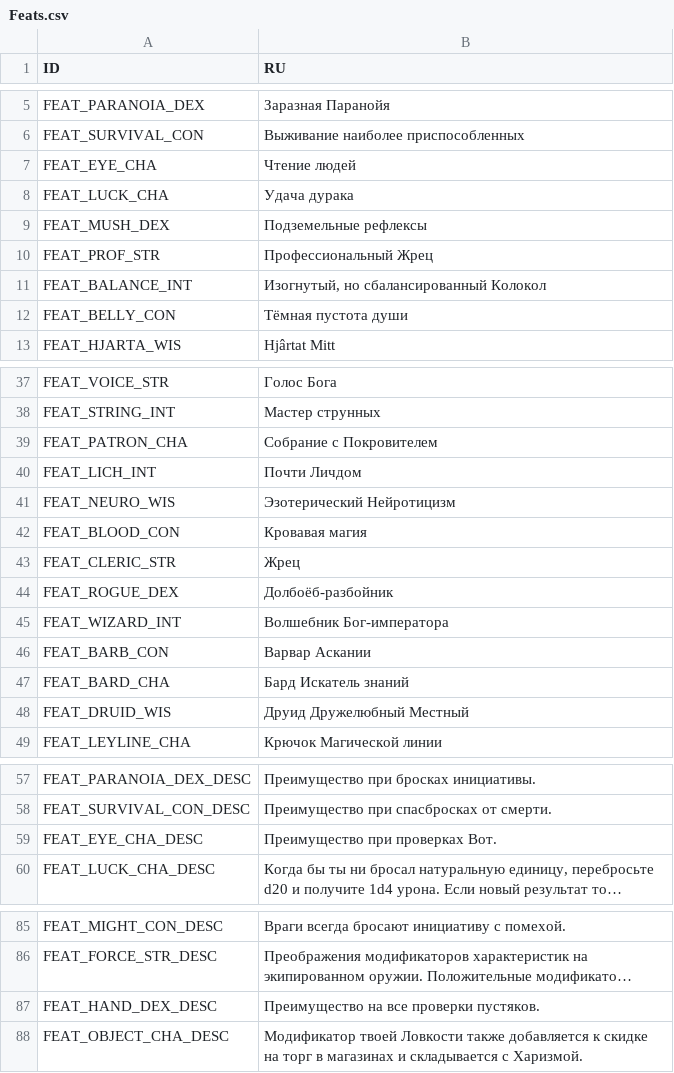
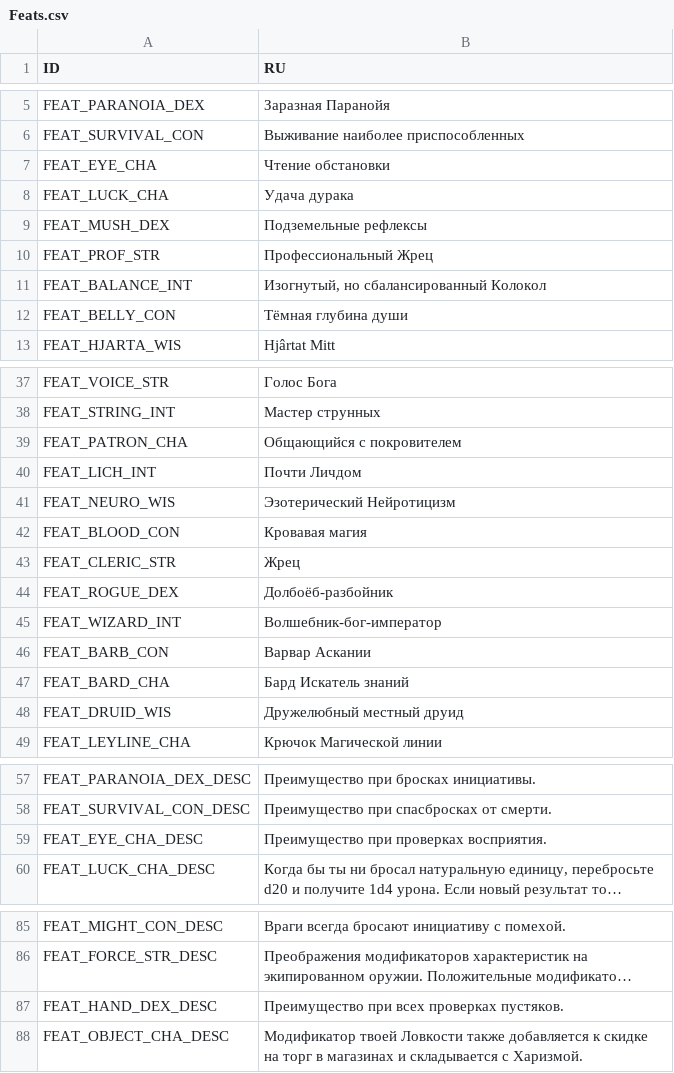
Before and after one commit to aa-blinov/esoteric-ebb-ru, a CSV file: translation/Russian/Feats.csv, drawn as a sheet; only a part is shown, gaps mark what is left out; long unchanged cells end in …; the diff names each change by its address in the sheet, - before the commit and + after, or states it on an @@ line.

```diff
--- a/translation/Russian/Feats.csv
+++ b/translation/Russian/Feats.csv
-B7 (RU): Чтение людей
+B7 (RU): Чтение обстановки
-B12 (RU): Тёмная пустота души
+B12 (RU): Тёмная глубина души
-B39 (RU): Собрание с Покровителем
+B39 (RU): Общающийся с покровителем
-B45 (RU): Волшебник Бог-императора
+B45 (RU): Волшебник-бог-император
-B48 (RU): Друид Дружелюбный Местный
+B48 (RU): Дружелюбный местный друид
-B59 (RU): Преимущество при проверках Вот.
+B59 (RU): Преимущество при проверках восприятия.
-B87 (RU): Преимущество на все проверки пустяков.
+B87 (RU): Преимущество при всех проверках пустяков.
```
Also changed, not shown: translation/Russian/ItemTexts.csv, translation/Russian/MiscTexts.csv, 13 other files.
